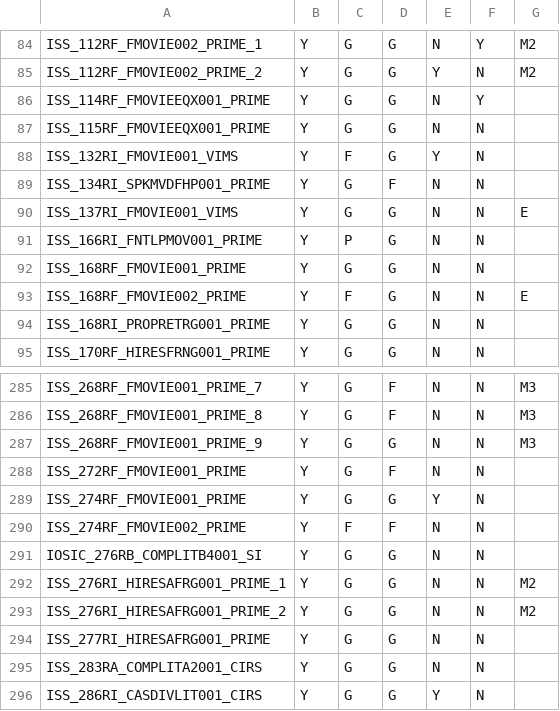
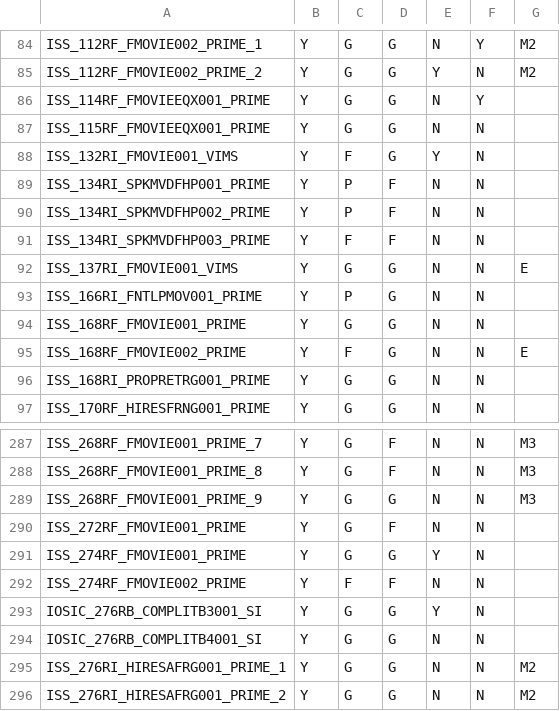
Before and after one commit to rfrenchseti/f-ring, a CSV file: pds4_bundle_gen/observation_list.csv, drawn as a sheet; only a part is shown, gaps mark what is left out; the shorter side is filled out with more unchanged rows.

```diff
--- a/pds4_bundle_gen/observation_list.csv
+++ b/pds4_bundle_gen/observation_list.csv
@@ -88,3 +88,5 @@ ISS_115RF_FMOVIEEQX001_PRIME,Y,G,G,N,N,,
 ISS_132RI_FMOVIE001_VIMS,Y,F,G,Y,N,,
-ISS_134RI_SPKMVDFHP001_PRIME,Y,G,F,N,N,,
+ISS_134RI_SPKMVDFHP001_PRIME,Y,P,F,N,N,,
+ISS_134RI_SPKMVDFHP002_PRIME,Y,P,F,N,N,,
+ISS_134RI_SPKMVDFHP003_PRIME,Y,F,F,N,N,,
 ISS_137RI_FMOVIE001_VIMS,Y,G,G,N,N,E,
@@ -290,2 +292,3 @@ ISS_274RF_FMOVIE001_PRIME,Y,G,G,Y,N,,
 ISS_274RF_FMOVIE002_PRIME,Y,F,F,N,N,,
+IOSIC_276RB_COMPLITB3001_SI,Y,G,G,Y,N,,
 IOSIC_276RB_COMPLITB4001_SI,Y,G,G,N,N,,
```
Also changed, not shown: 5 other files.
